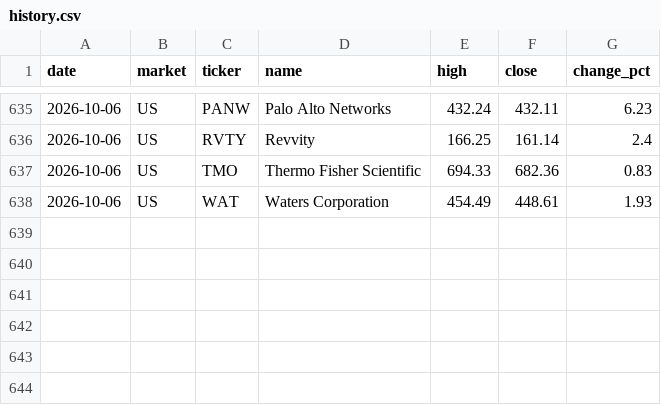
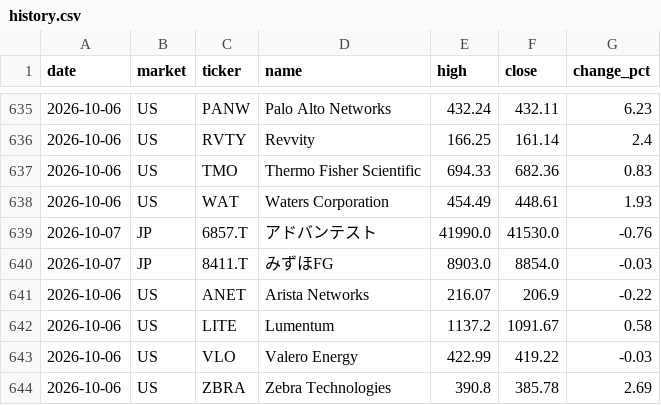
Before and after one commit to su402011-hash/high52-scanner, a CSV file: outputs/history.csv, drawn as a sheet; only a part is shown, gaps mark what is left out; the diff names each change by its address in the sheet, - before the commit and + after, or states it on an @@ line.

```diff
--- a/outputs/history.csv
+++ b/outputs/history.csv
+row 639: 2026-10-07 | JP | 6857.T | アドバンテスト | 41990.0 | 41530.0 | -0.76
+row 640: 2026-10-07 | JP | 8411.T | みずほFG | 8903.0 | 8854.0 | -0.03
+row 641: 2026-10-06 | US | ANET | Arista Networks | 216.07 | 206.9 | -0.22
+row 642: 2026-10-06 | US | LITE | Lumentum | 1137.2 | 1091.67 | 0.58
+row 643: 2026-10-06 | US | VLO | Valero Energy | 422.99 | 419.22 | -0.03
+row 644: 2026-10-06 | US | ZBRA | Zebra Technologies | 390.8 | 385.78 | 2.69
```
Also changed, not shown: outputs/ranking.csv, 4 other files.
